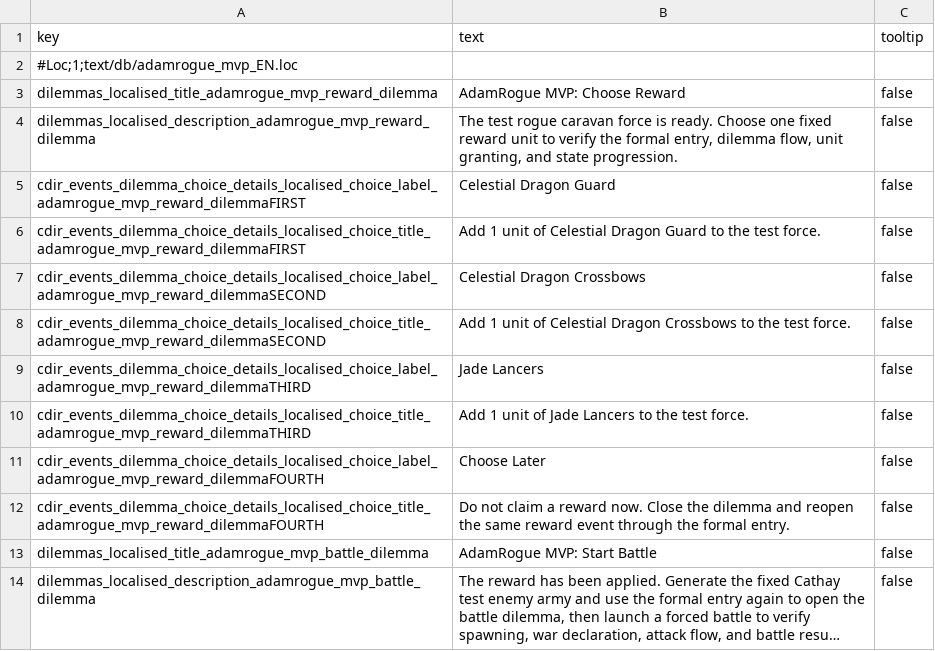
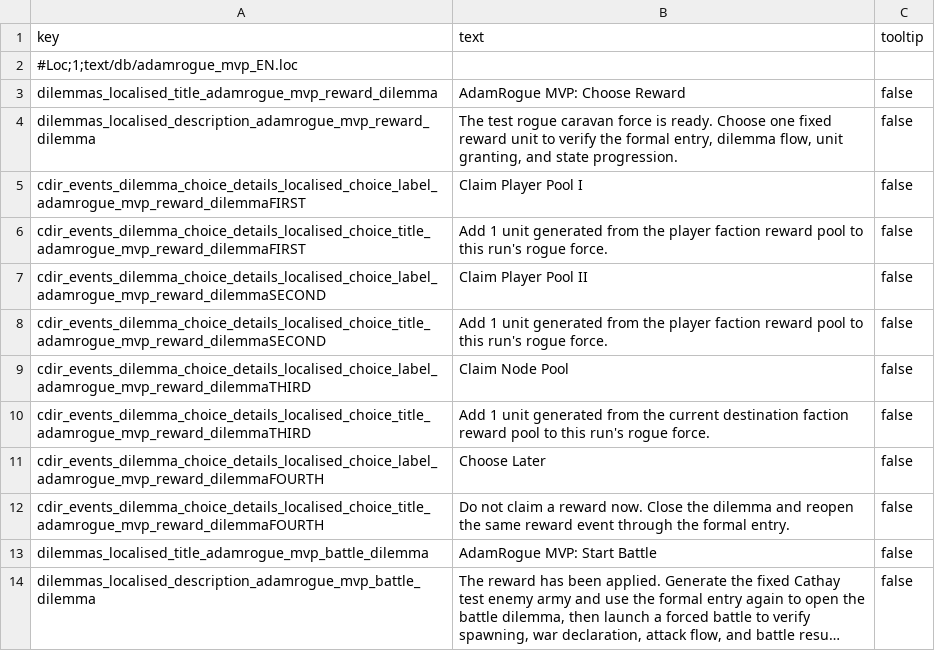
Before and after one commit to ZhongshuZheng/TotalWarIIIMod-RogueTheWarHammer, a TSV file: text/db/en/adamrogue_mvp_EN.loc.tsv, drawn as a sheet; only a part is shown; long unchanged cells end in ….

```diff
--- a/text/db/en/adamrogue_mvp_EN.loc.tsv
+++ b/text/db/en/adamrogue_mvp_EN.loc.tsv
@@ -4,8 +4,8 @@ dilemmas_localised_title_adamrogue_mvp_reward_dilemma	AdamRogue MVP: Choose Rewa
 dilemmas_localised_description_adamrogue_mvp_reward_dilemma	The test rogue caravan force is ready. Choose one fixed reward unit to verify the formal entry, dilemma flow, unit granting, and state progression.	false
-cdir_events_dilemma_choice_details_localised_choice_label_adamrogue_mvp_reward_dilemmaFIRST	Celestial Dragon Guard	false
-cdir_events_dilemma_choice_details_localised_choice_title_adamrogue_mvp_reward_dilemmaFIRST	Add 1 unit of Celestial Dragon Guard to the test force.	false
-cdir_events_dilemma_choice_details_localised_choice_label_adamrogue_mvp_reward_dilemmaSECOND	Celestial Dragon Crossbows	false
-cdir_events_dilemma_choice_details_localised_choice_title_adamrogue_mvp_reward_dilemmaSECOND	Add 1 unit of Celestial Dragon Crossbows to the test force.	false
-cdir_events_dilemma_choice_details_localised_choice_label_adamrogue_mvp_reward_dilemmaTHIRD	Jade Lancers	false
-cdir_events_dilemma_choice_details_localised_choice_title_adamrogue_mvp_reward_dilemmaTHIRD	Add 1 unit of Jade Lancers to the test force.	false
+cdir_events_dilemma_choice_details_localised_choice_label_adamrogue_mvp_reward_dilemmaFIRST	Claim Player Pool I	false
+cdir_events_dilemma_choice_details_localised_choice_title_adamrogue_mvp_reward_dilemmaFIRST	Add 1 unit generated from the player faction reward pool to this run's rogue force.	false
+cdir_events_dilemma_choice_details_localised_choice_label_adamrogue_mvp_reward_dilemmaSECOND	Claim Player Pool II	false
+cdir_events_dilemma_choice_details_localised_choice_title_adamrogue_mvp_reward_dilemmaSECOND	Add 1 unit generated from the player faction reward pool to this run's rogue force.	false
+cdir_events_dilemma_choice_details_localised_choice_label_adamrogue_mvp_reward_dilemmaTHIRD	Claim Node Pool	false
+cdir_events_dilemma_choice_details_localised_choice_title_adamrogue_mvp_reward_dilemmaTHIRD	Add 1 unit generated from the current destination faction reward pool to this run's rogue force.	false
 cdir_events_dilemma_choice_details_localised_choice_label_adamrogue_mvp_reward_dilemmaFOURTH	Choose Later	false
```
Also changed, not shown: text/db/adamrogue_mvp_CN.loc.tsv, 3 other files.
